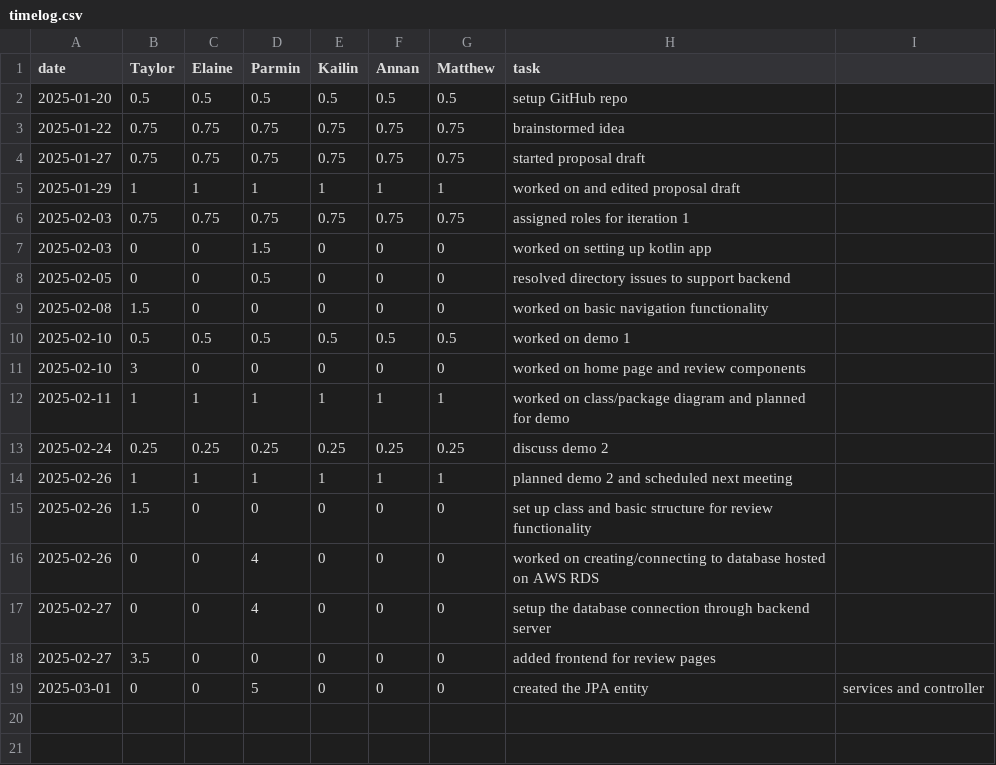
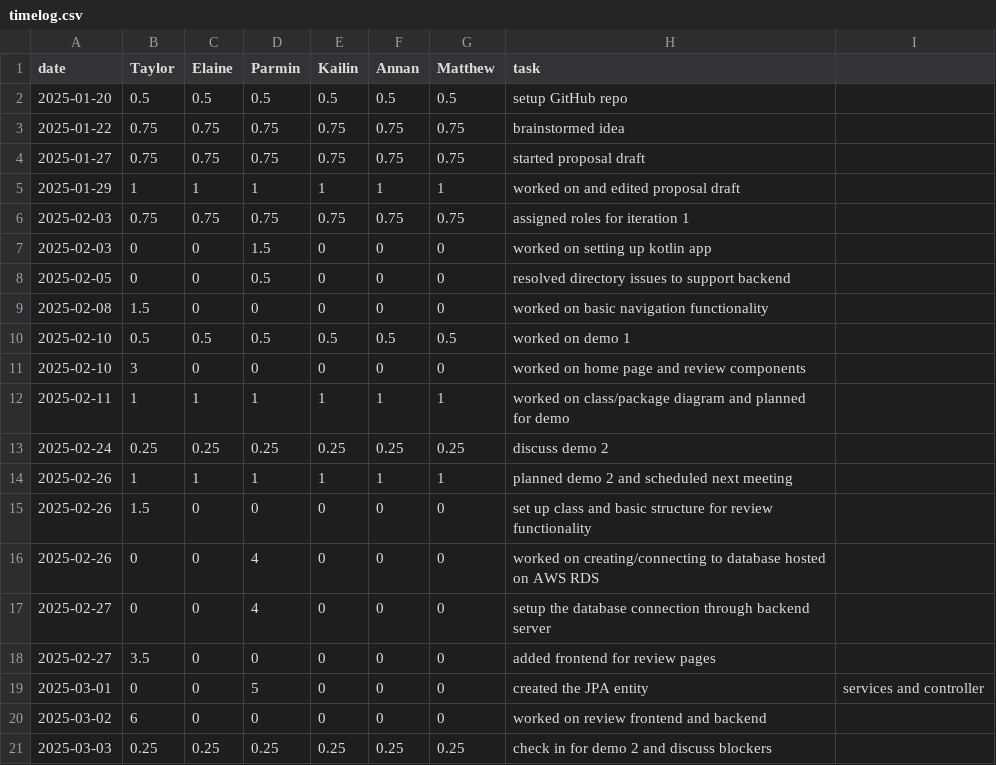
Before and after one commit to parminpatel28/team16-android-aces, a CSV file: timelog.csv, drawn as a sheet; the diff names each change by its address in the sheet, - before the commit and + after, or states it on an @@ line.

Commit message:
Update timelog.csv

```diff
--- a/timelog.csv
+++ b/timelog.csv
+row 20: 2025-03-02 | 6 | 0 | 0 | 0 | 0 | 0 | worked on review frontend and backend
+row 21: 2025-03-03 | 0.25 | 0.25 | 0.25 | 0.25 | 0.25 | 0.25 | check in for demo 2 and discuss blockers
```
